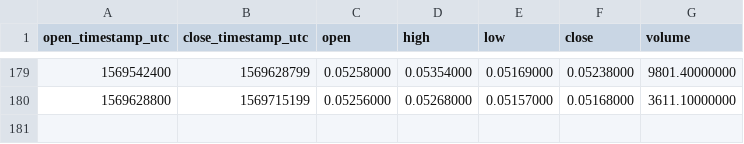
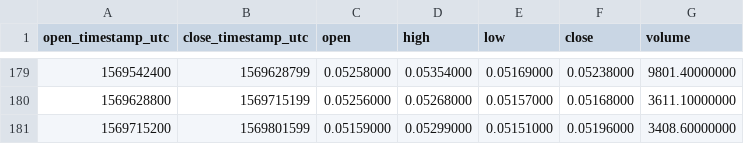
Before and after one commit to cryptobigbro/binance-OMGBNB, a CSV file: binance-OMGBNB-1d.csv, drawn as a sheet; only a part is shown, gaps mark what is left out; the diff names each change by its address in the sheet, - before the commit and + after, or states it on an @@ line.

```diff
--- a/binance-OMGBNB-1d.csv
+++ b/binance-OMGBNB-1d.csv
+row 181: 1569715200 | 1569801599 | 0.05159000 | 0.05299000 | 0.05151000 | 0.05196000 | 3408.60000000
```
Also changed, not shown: binance-OMGBNB-1h.csv.
